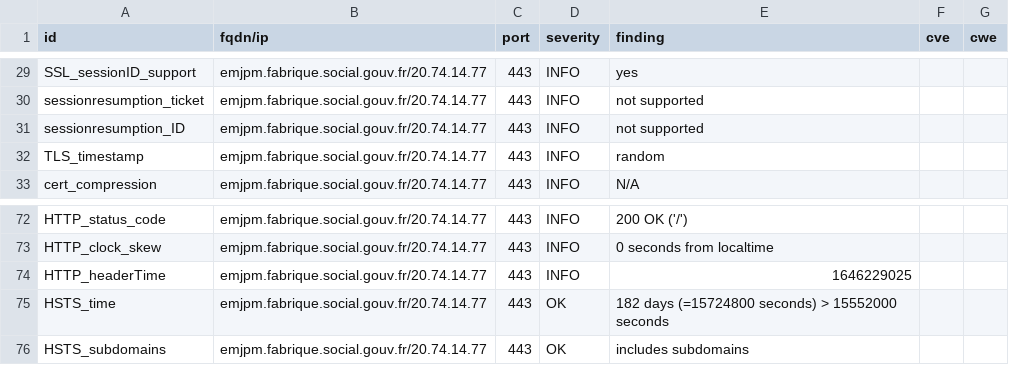
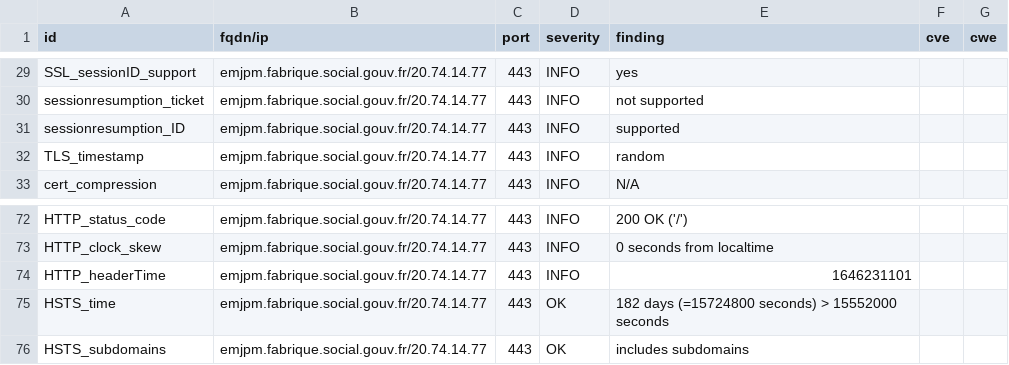
Before and after one commit to ClementNumericite/dashlord, a CSV file: results/aHR0cHM6Ly9lbWpwbS5mYWJyaXF1ZS5zb2NpYWwuZ291di5mcg==/testssl.csv, drawn as a sheet; only a part is shown, gaps mark what is left out.

```diff
--- a/results/aHR0cHM6Ly9lbWpwbS5mYWJyaXF1ZS5zb2NpYWwuZ291di5mcg==/testssl.csv
+++ b/results/aHR0cHM6Ly9lbWpwbS5mYWJyaXF1ZS5zb2NpYWwuZ291di5mcg==/testssl.csv
@@ -30,3 +30,3 @@
 "sessionresumption_ticket","emjpm.fabrique.social.gouv.fr/20.74.14.77","443","INFO","not supported","",""
-"sessionresumption_ID","emjpm.fabrique.social.gouv.fr/20.74.14.77","443","INFO","not supported","",""
+"sessionresumption_ID","emjpm.fabrique.social.gouv.fr/20.74.14.77","443","INFO","supported","",""
 "TLS_timestamp","emjpm.fabrique.social.gouv.fr/20.74.14.77","443","INFO","random","",""
@@ -73,3 +73,3 @@
 "HTTP_clock_skew","emjpm.fabrique.social.gouv.fr/20.74.14.77","443","INFO","0 seconds from localtime","",""
-"HTTP_headerTime","emjpm.fabrique.social.gouv.fr/20.74.14.77","443","INFO","1646229025","",""
+"HTTP_headerTime","emjpm.fabrique.social.gouv.fr/20.74.14.77","443","INFO","1646231101","",""
 "HSTS_time","emjpm.fabrique.social.gouv.fr/20.74.14.77","443","OK","182 days (=15724800 seconds) > 15552000 seconds","",""
```
Also changed, not shown: 12 other files.
